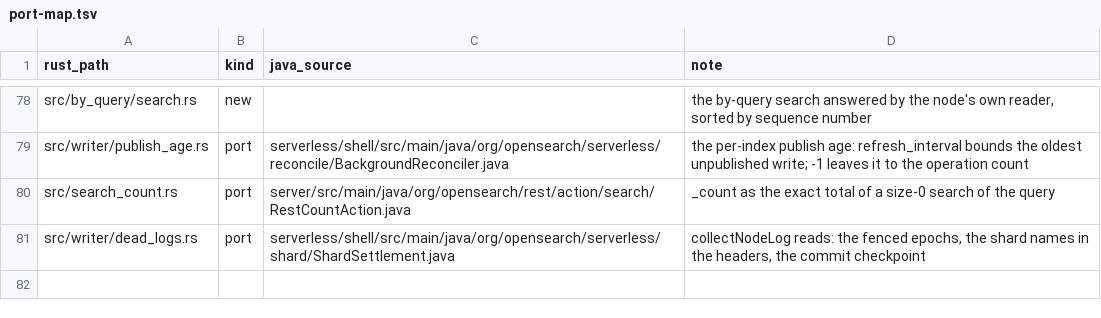
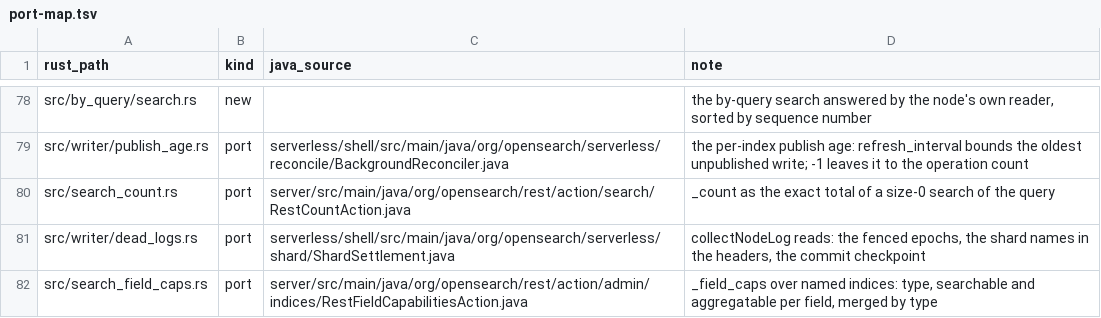
Before and after one commit to huyz0/opensearch-serverless, a TSV file: crates/node/port-map.tsv, drawn as a sheet; only a part is shown, gaps mark what is left out.

Commit message:
feat(node): serve _field_caps over named indices (#236)
Spec: docs/specs/field-caps-api/SPEC.md

```diff
--- a/crates/node/port-map.tsv
+++ b/crates/node/port-map.tsv
@@ -81 +81,2 @@ src/search_count.rs	port	server/src/main/java/org/opensearch/rest/action/search/
 src/writer/dead_logs.rs	port	serverless/shell/src/main/java/org/opensearch/serverless/shard/ShardSettlement.java	collectNodeLog reads: the fenced epochs, the shard names in the headers, the commit checkpoint
+src/search_field_caps.rs	port	server/src/main/java/org/opensearch/rest/action/admin/indices/RestFieldCapabilitiesAction.java	_field_caps over named indices: type, searchable and aggregatable per field, merged by type
```
Also changed, not shown: 9 other files.
